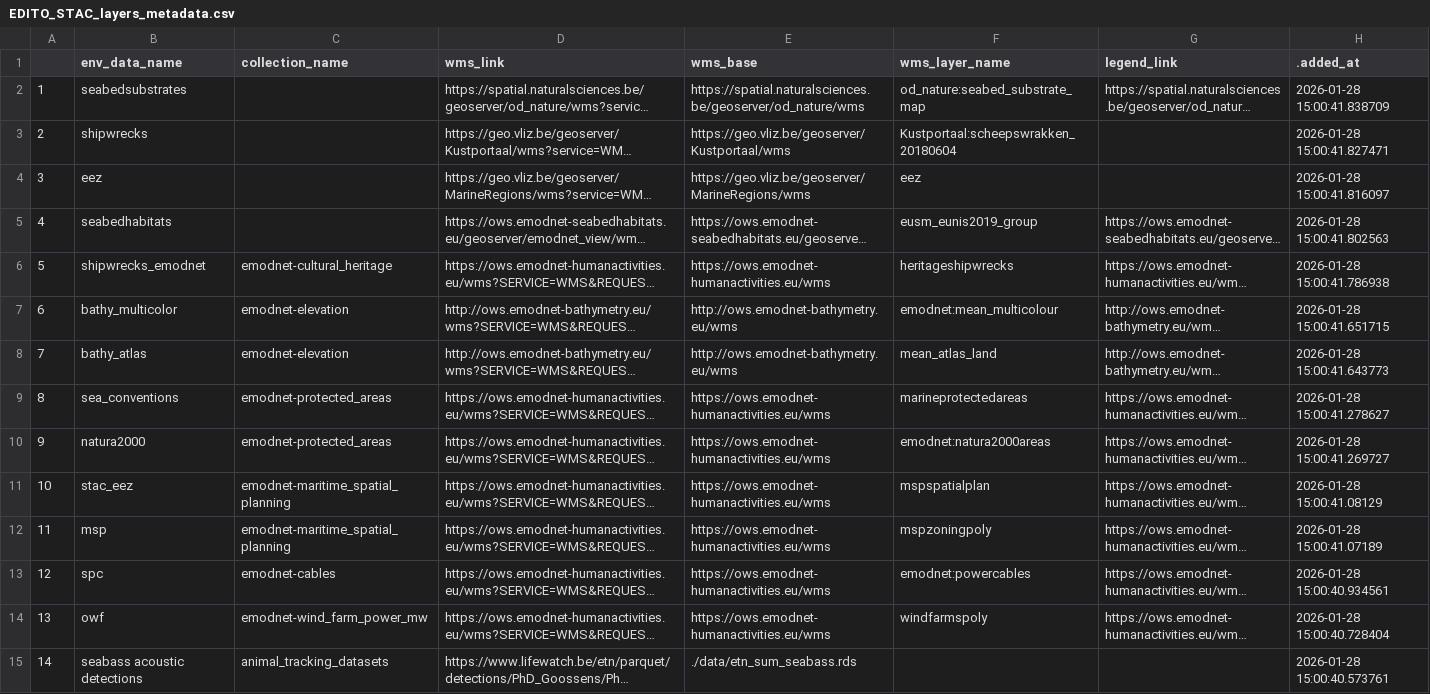
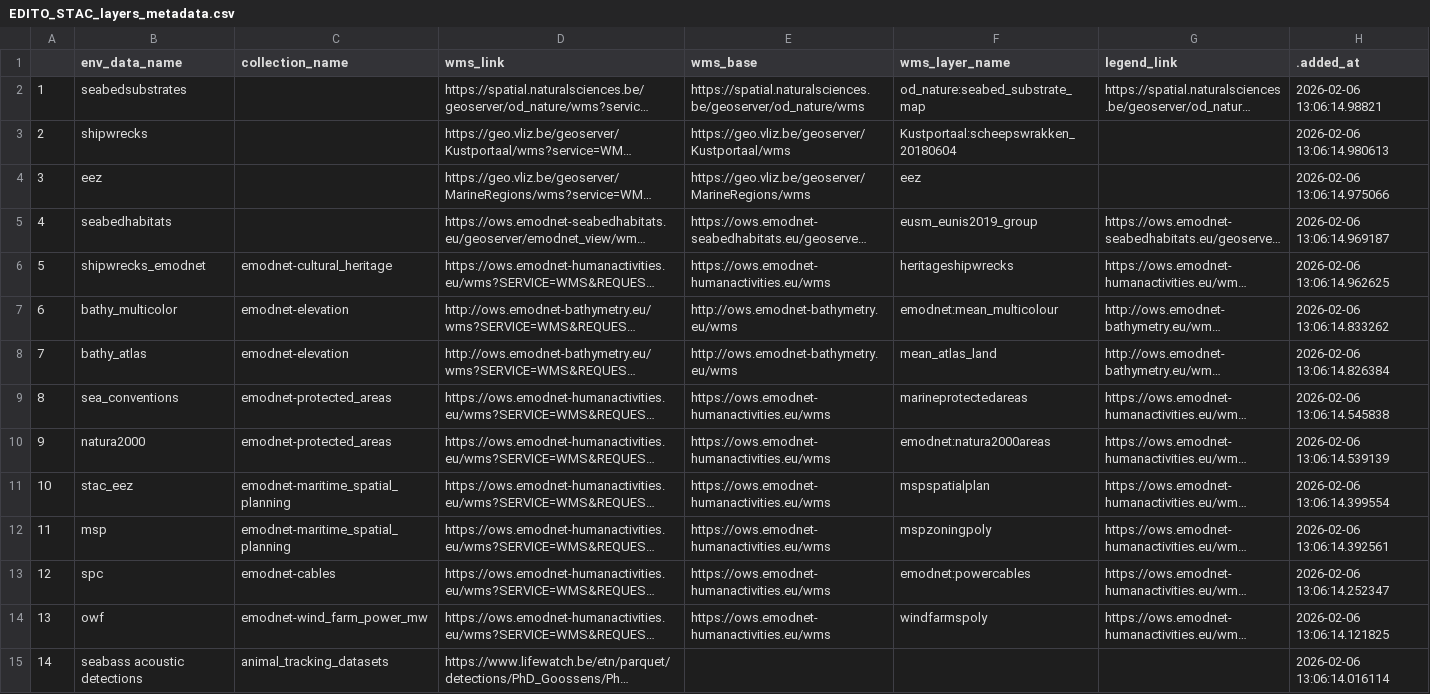
Before and after one commit to DTO-BioFlow/DUC2_viewer_acoustic_telemetry, a CSV file: data/EDITO_STAC_layers_metadata.csv, drawn as a sheet; long unchanged cells end in …; the diff names each change by its address in the sheet, - before the commit and + after, or states it on an @@ line.

```diff
--- a/data/EDITO_STAC_layers_metadata.csv
+++ b/data/EDITO_STAC_layers_metadata.csv
-H2 (.added_at): 2026-01-28 15:00:41.838709
+H2 (.added_at): 2026-02-06 13:06:14.98821
-H3 (.added_at): 2026-01-28 15:00:41.827471
+H3 (.added_at): 2026-02-06 13:06:14.980613
-H4 (.added_at): 2026-01-28 15:00:41.816097
+H4 (.added_at): 2026-02-06 13:06:14.975066
-H5 (.added_at): 2026-01-28 15:00:41.802563
+H5 (.added_at): 2026-02-06 13:06:14.969187
-H6 (.added_at): 2026-01-28 15:00:41.786938
+H6 (.added_at): 2026-02-06 13:06:14.962625
-H7 (.added_at): 2026-01-28 15:00:41.651715
+H7 (.added_at): 2026-02-06 13:06:14.833262
-H8 (.added_at): 2026-01-28 15:00:41.643773
+H8 (.added_at): 2026-02-06 13:06:14.826384
-H9 (.added_at): 2026-01-28 15:00:41.278627
+H9 (.added_at): 2026-02-06 13:06:14.545838
-H10 (.added_at): 2026-01-28 15:00:41.269727
+H10 (.added_at): 2026-02-06 13:06:14.539139
-H11 (.added_at): 2026-01-28 15:00:41.08129
+H11 (.added_at): 2026-02-06 13:06:14.399554
-H12 (.added_at): 2026-01-28 15:00:41.07189
+H12 (.added_at): 2026-02-06 13:06:14.392561
-H13 (.added_at): 2026-01-28 15:00:40.934561
+H13 (.added_at): 2026-02-06 13:06:14.252347
-H14 (.added_at): 2026-01-28 15:00:40.728404
+H14 (.added_at): 2026-02-06 13:06:14.121825
-E15 (wms_base): ./data/etn_sum_seabass.rds
+E15 (wms_base): (empty)
-H15 (.added_at): 2026-01-28 15:00:40.573761
+H15 (.added_at): 2026-02-06 13:06:14.016114
```
Also changed, not shown: 30 other files.
